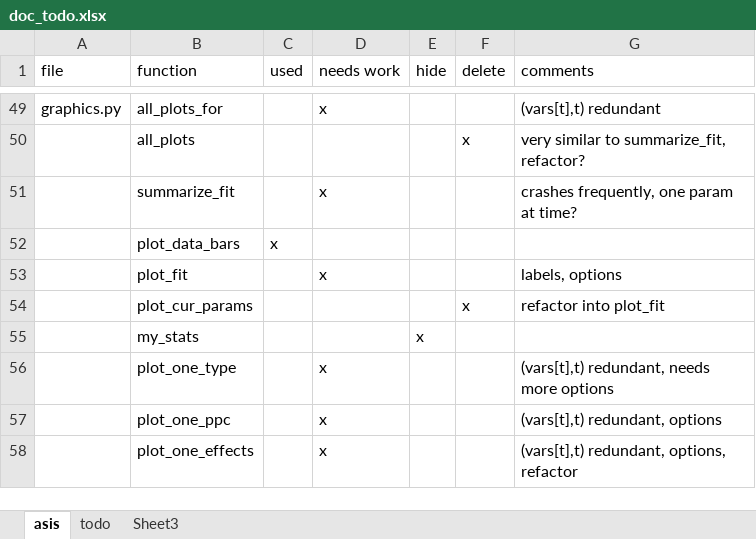
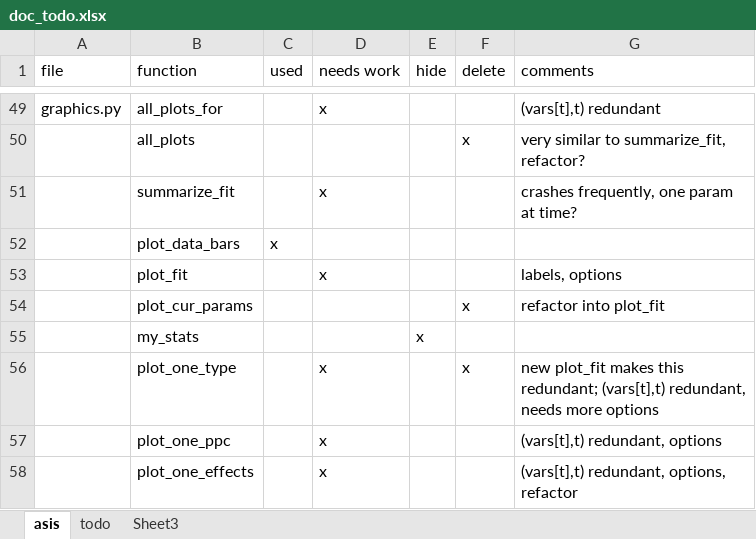
Before and after one commit to aflaxman/gbd, an Excel workbook: doc/doc_todo.xlsx, sheet asis, drawn as a sheet; only a part is shown, gaps mark what is left out; values as stored, in another font and other column widths than the file's, no cell formats; the diff names each change by its address in the sheet, - before the commit and + after, or states it on an @@ line.

```diff
--- a/doc/doc_todo.xlsx (sheet asis)
+++ b/doc/doc_todo.xlsx (sheet asis)
-F56 (delete): (empty)
+F56 (delete): x
-G56 (comments): (vars[t],t) redundant,…
+G56 (comments): new plot_fit makes this redundant; (vars[t],t) redundant,…
```
Also changed, not shown: sheet todo, cell formats, 3 other files.
